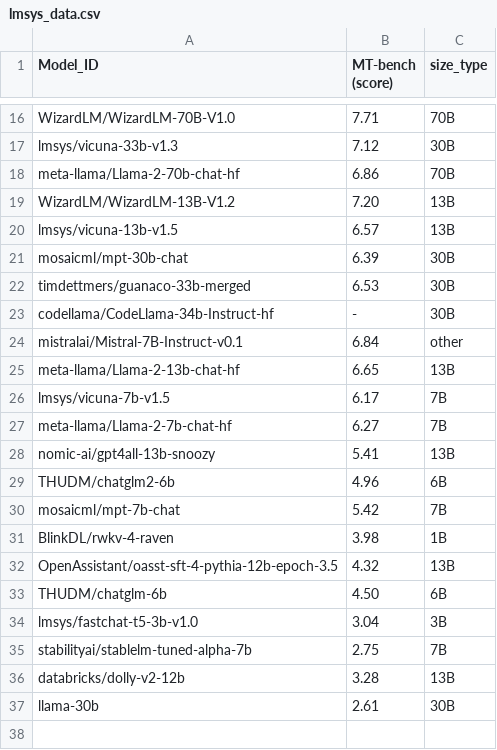
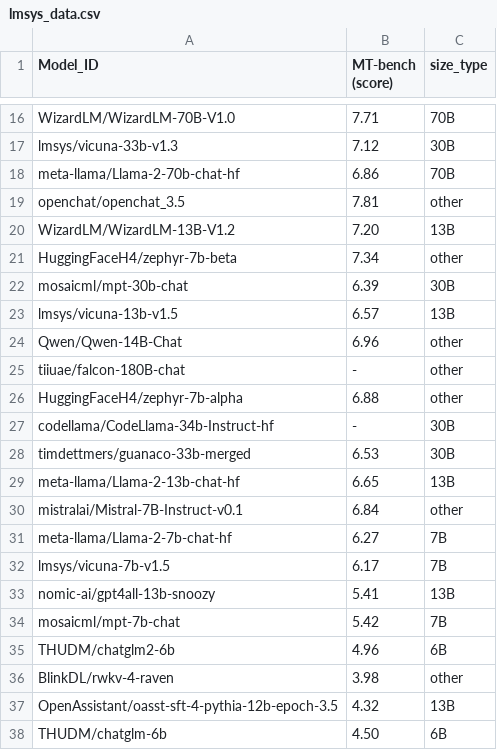
Before and after one commit to felix-zaslavskiy/meta_llm_leaderboard, a CSV file: temp_data/lmsys_data.csv, drawn as a sheet; only a part is shown, gaps mark what is left out; the shorter side is filled out with more unchanged rows.

```diff
--- a/temp_data/lmsys_data.csv
+++ b/temp_data/lmsys_data.csv
@@ -18,15 +18,20 @@ lmsys/vicuna-33b-v1.3,7.12,30B
 meta-llama/Llama-2-70b-chat-hf,6.86,70B
+openchat/openchat_3.5,7.81,other
 WizardLM/WizardLM-13B-V1.2,7.20,13B
+HuggingFaceH4/zephyr-7b-beta,7.34,other
+mosaicml/mpt-30b-chat,6.39,30B
 lmsys/vicuna-13b-v1.5,6.57,13B
-mosaicml/mpt-30b-chat,6.39,30B
+Qwen/Qwen-14B-Chat,6.96,other
+tiiuae/falcon-180B-chat,-,other
+HuggingFaceH4/zephyr-7b-alpha,6.88,other
+codellama/CodeLlama-34b-Instruct-hf,-,30B
 timdettmers/guanaco-33b-merged,6.53,30B
-codellama/CodeLlama-34b-Instruct-hf,-,30B
+meta-llama/Llama-2-13b-chat-hf,6.65,13B
 mistralai/Mistral-7B-Instruct-v0.1,6.84,other
-meta-llama/Llama-2-13b-chat-hf,6.65,13B
+meta-llama/Llama-2-7b-chat-hf,6.27,7B
 lmsys/vicuna-7b-v1.5,6.17,7B
-meta-llama/Llama-2-7b-chat-hf,6.27,7B
 nomic-ai/gpt4all-13b-snoozy,5.41,13B
+mosaicml/mpt-7b-chat,5.42,7B
 THUDM/chatglm2-6b,4.96,6B
-mosaicml/mpt-7b-chat,5.42,7B
-BlinkDL/rwkv-4-raven,3.98,1B
+BlinkDL/rwkv-4-raven,3.98,other
 OpenAssistant/oasst-sft-4-pythia-12b-epoch-3.5,4.32,13B
```
Also changed, not shown: 1 other file.
